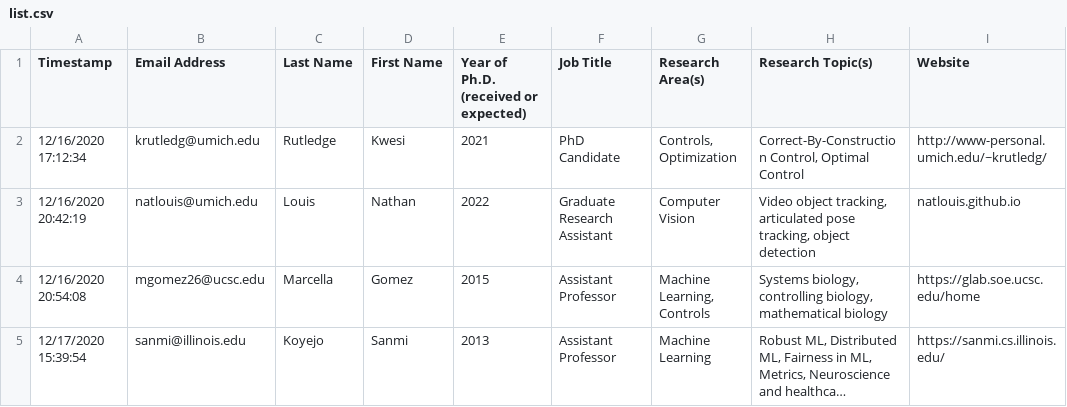
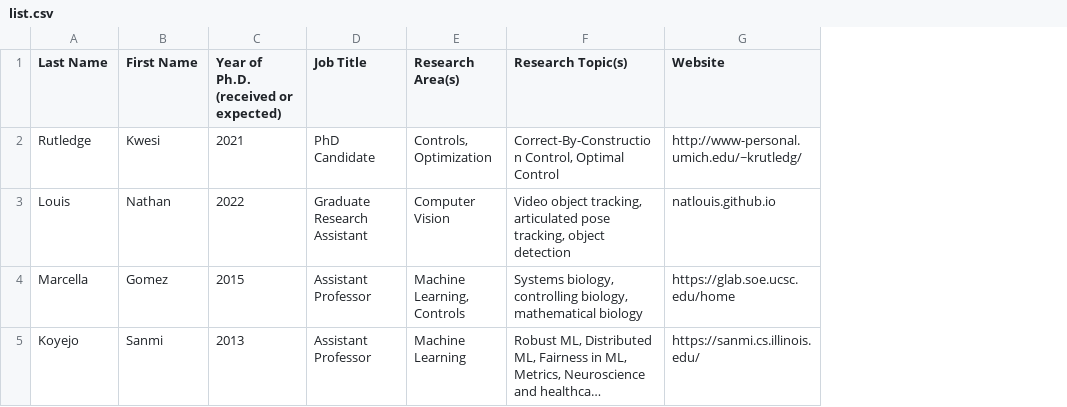
Before and after one commit to us-computing-research-lists/us-BL-in-SP-research, a CSV file: list.csv, drawn as a sheet; only a part is shown; long unchanged cells end in …; the diff names each change by its address in the sheet, - before the commit and + after, or states it on an @@ line.

Commit message:
First list update.

```diff
--- a/list.csv
+++ b/list.csv
-column A (Timestamp), rows 2-5: 12/16/2020 17:12:34 | 12/16/2020 20:42:19 | 12/16/2020 20:54:08 | 12/17/2020 15:39:54
-column B (Email Address), rows 2-5: krutledg@umich.edu | natlouis@umich.edu | mgomez26@ucsc.edu | sanmi@illinois.edu
```
